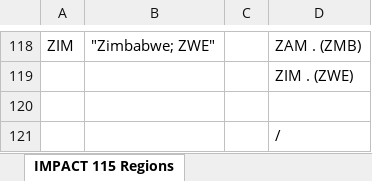
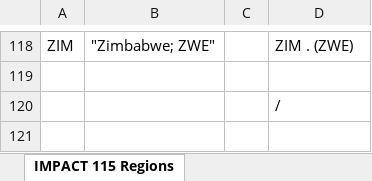
Before and after one commit to GeraldCNelson/nutrientModeling, an Excel workbook: data/Fish Elasticities and Quantities IMPACT.xlsx, sheet IMPACT 115 Regions, drawn as a sheet; only a part is shown, gaps mark what is left out; values as stored, in another font and other column widths than the file's, no borders; the diff covers the shown part only; the diff names each change by its address in the sheet, - before the commit and + after, or states it on an @@ line.

Commit message:
changes to facilitate doing the region alignment.

```diff
--- a/data/Fish Elasticities and Quantities IMPACT.xlsx (sheet IMPACT 115 Regions)
+++ b/data/Fish Elasticities and Quantities IMPACT.xlsx (sheet IMPACT 115 Regions)
-D118: ZAM . (ZMB)
+D118: ZIM . (ZWE)
-row 119:  |  |  | ZIM . (ZWE)
```
Also changed, not shown: 28 edited cells elsewhere in this sheet, sheet IMPACT Commodities, 3 other files.
